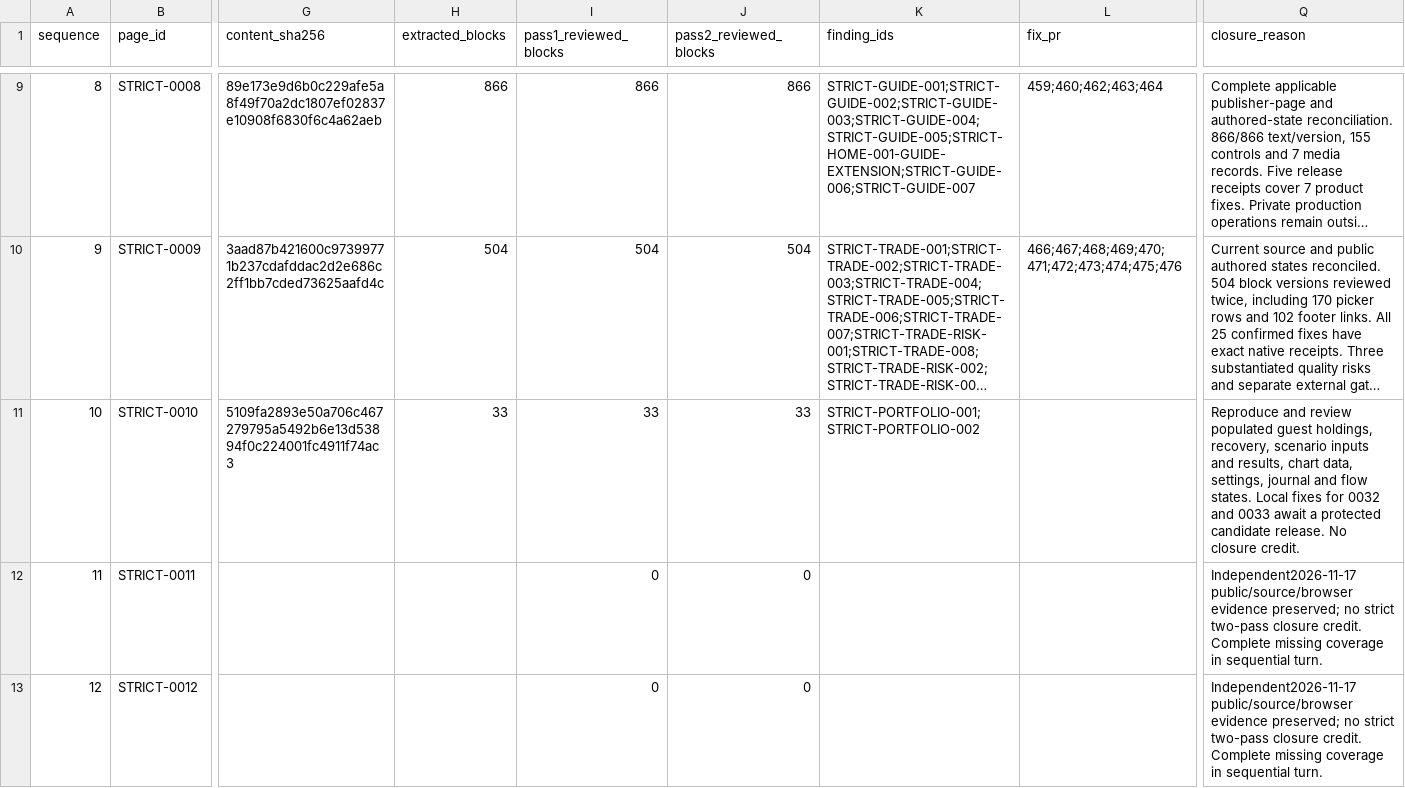
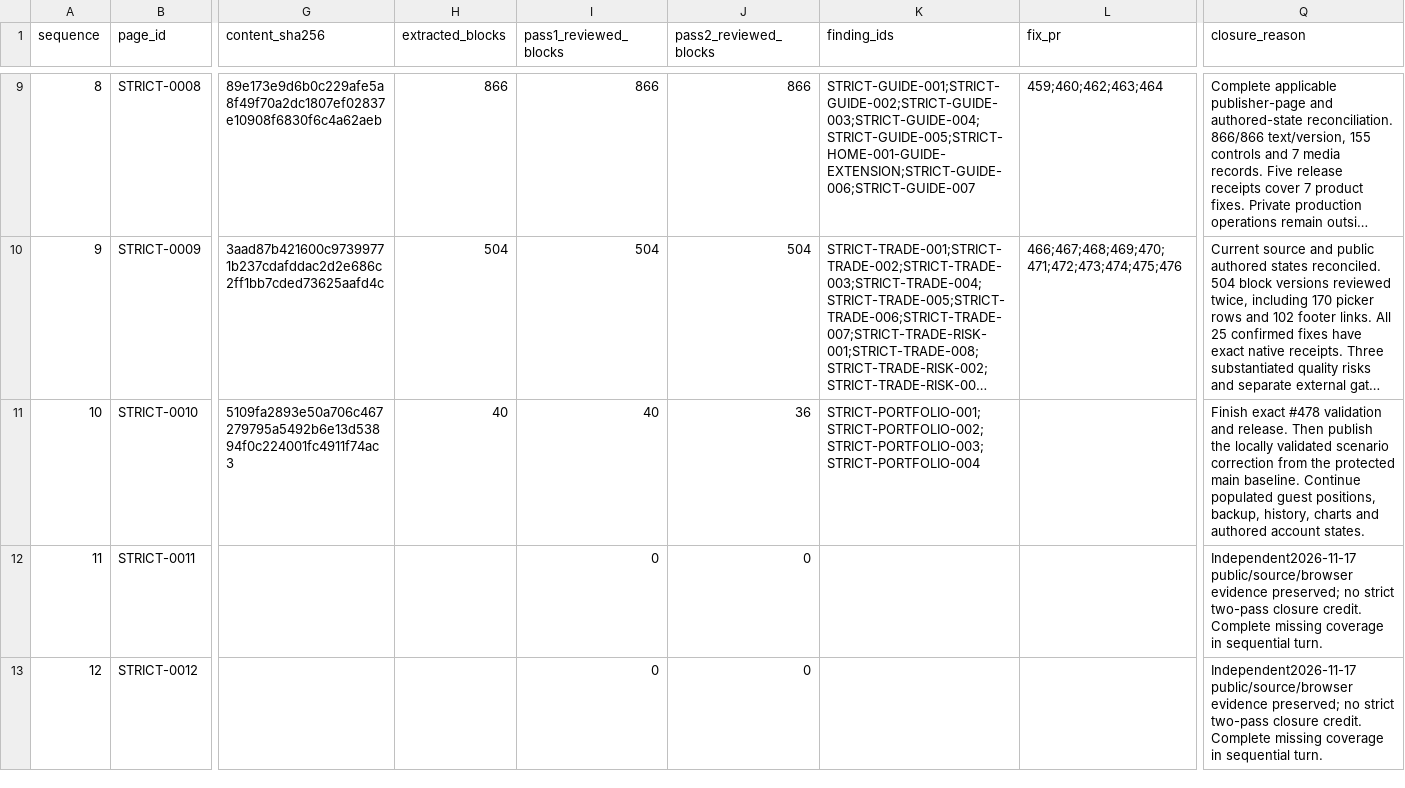
Before and after one commit to anugaweerasinghe1-del/trading101, a CSV file: docs/audits/issue-430/sequential-2026-11-16/page-queue.csv, drawn as a sheet; only a part is shown, gaps mark what is left out; long unchanged cells end in …; the diff names each change by its address in the sheet, - before the commit and + after, or states it on an @@ line.

Commit message:
Record Portfolio scenario reproduction and hosted alert validation

```diff
--- a/docs/audits/issue-430/sequential-2026-11-16/page-queue.csv
+++ b/docs/audits/issue-430/sequential-2026-11-16/page-queue.csv
-H11 (extracted_blocks): 33
+H11 (extracted_blocks): 40
-I11 (pass1_reviewed_blocks): 33
+I11 (pass1_reviewed_blocks): 40
-J11 (pass2_reviewed_blocks): 33
+J11 (pass2_reviewed_blocks): 36
-K11 (finding_ids): STRICT-PORTFOLIO-001;STRICT-PORTFOLIO-002
+K11 (finding_ids): STRICT-PORTFOLIO-001;STRICT-PORTFOLIO-002;STRICT-PORTFOLIO-003;STRICT-PORTFOLIO-004
-Q11 (closure_reason): Reproduce and review populated guest holdings, recovery, scenario inputs and results, chart data, settings, journal and flow states. Local fixes for 0032 and 0033 await a protected candidate release. No closure credit.
+Q11 (closure_reason): Finish exact #478 validation and release. Then publish the locally validated scenario correction from the protected main baseline. Continue populated guest positions, backup, history, charts and authored account states.
```
Also changed, not shown: 9 other files.
